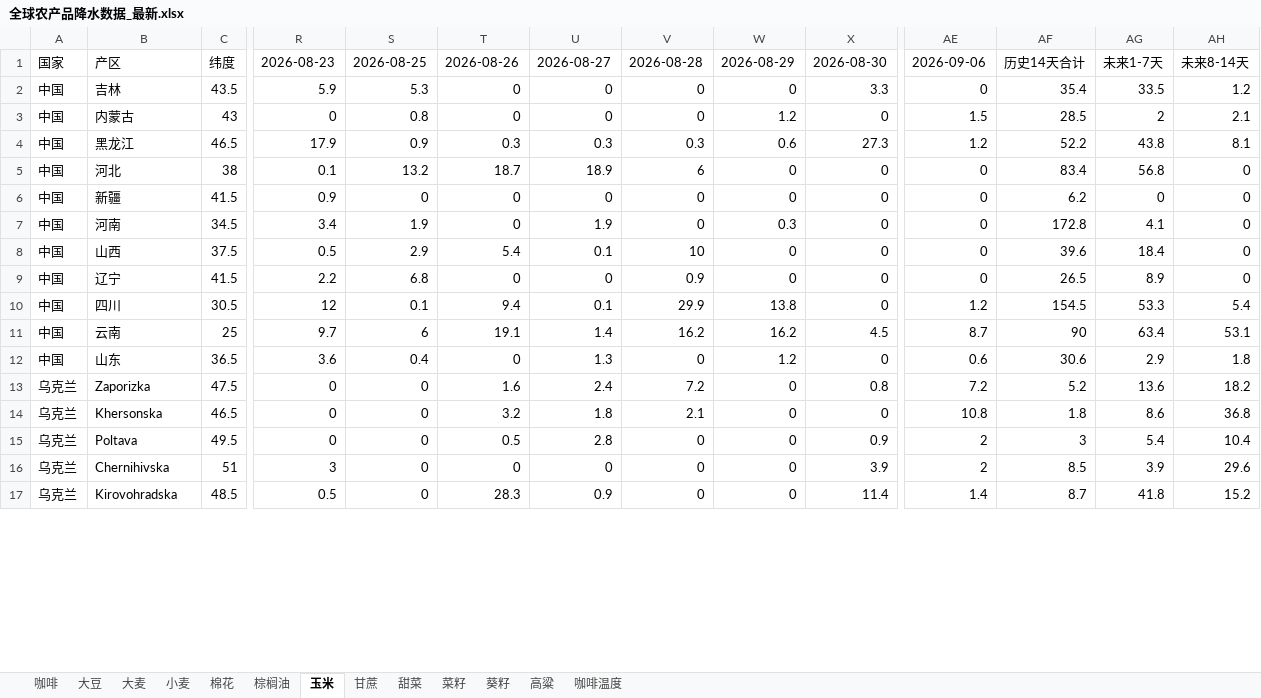
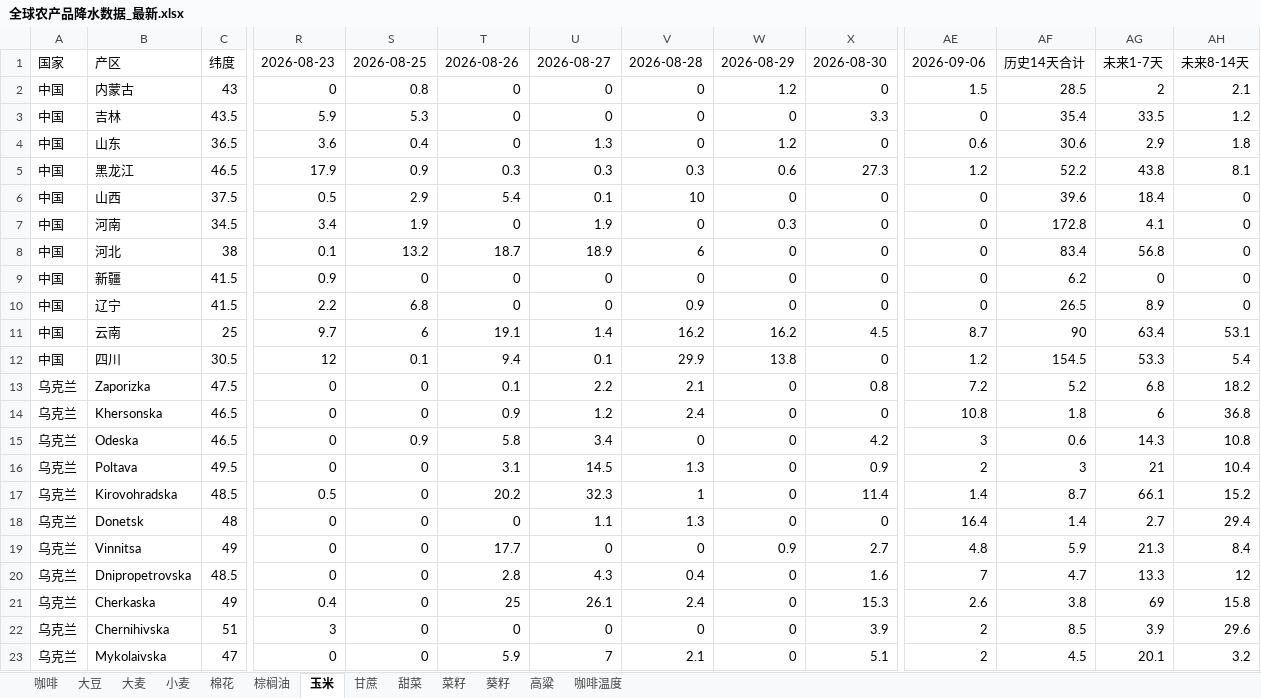
Before and after one commit to 2368846312-oss/ag-weather, an Excel workbook: 全球农产品降水数据_最新.xlsx, sheet 玉米, drawn as a sheet; only a part is shown, gaps mark what is left out; values as stored, in another font and other column widths than the file's, no cell formats; removed rows and columns are numbered as before the commit, all else as after; rows hold the shown columns only; the diff covers the shown part only; the diff names each change by its address in the sheet, - before the commit and + after, or states it on an @@ line.

```diff
--- a/全球农产品降水数据_最新.xlsx (sheet 玉米)
+++ b/全球农产品降水数据_最新.xlsx (sheet 玉米)
@@ row 3 moved to row 2: 中国 @@
@@ row 12 moved to row 4: 中国 @@
@@ row 8 moved to row 6: 中国 @@
-T13: 1.6
+T13: 0.1
-U13: 2.4
+U13: 2.2
-V13: 7.2
+V13: 2.1
-AG13: 13.6
+AG13: 6.8
-T14: 3.2
+T14: 0.9
-U14: 1.8
+U14: 1.2
-V14: 2.1
+V14: 2.4
-AG14: 8.6
+AG14: 6
+row 15: 乌克兰 | Odeska | 46.5 | 0 | 0.9 | 5.8 | 3.4 | 0 | 0 | 4.2 | 3 | 0.6 | 14.3 | 10.8
-T16: 0.5
+T16: 3.1
-U16: 2.8
+U16: 14.5
-V16: 0
+V16: 1.3
-AG16: 5.4
+AG16: 21
+row 17: 乌克兰 | Kirovohradska | 48.5 | 0.5 | 0 | 20.2 | 32.3 | 1 | 0 | 11.4 | 1.4 | 8.7 | 66.1 | 15.2
+row 18: 乌克兰 | Donetsk | 48 | 0 | 0 | 0 | 1.1 | 1.3 | 0 | 0 | 16.4 | 1.4 | 2.7 | 29.4
+row 19: 乌克兰 | Vinnitsa | 49 | 0 | 0 | 17.7 | 0 | 0 | 0.9 | 2.7 | 4.8 | 5.9 | 21.3 | 8.4
+row 20: 乌克兰 | Dnipropetrovska | 48.5 | 0 | 0 | 2.8 | 4.3 | 0.4 | 0 | 1.6 | 7 | 4.7 | 13.3 | 12
+row 21: 乌克兰 | Cherkaska | 49 | 0.4 | 0 | 25 | 26.1 | 2.4 | 0 | 15.3 | 2.6 | 3.8 | 69 | 15.8
-row 17: 乌克兰 | Kirovohradska | 48.5 | 0.5 | 0 | 28.3 | 0.9 | 0 | 0 | 11.4 | 1.4 | 8.7 | 41.8 | 15.2
+row 23: 乌克兰 | Mykolaivska | 47 | 0 | 0 | 5.9 | 7 | 2.1 | 0 | 5.1 | 2 | 4.5 | 20.1 | 3.2
```
Also changed, not shown: 3 added rows, 9 removed rows, 3 moved rows and 115 edited cells elsewhere in this sheet, sheet 小麦, sheet 葵籽, sheet 大麦, sheet 大豆, sheet 棉花, sheet 甜菜, 6 more sheets, cell formats, VHI_Data/VHI_最近6周汇总.xlsx.
